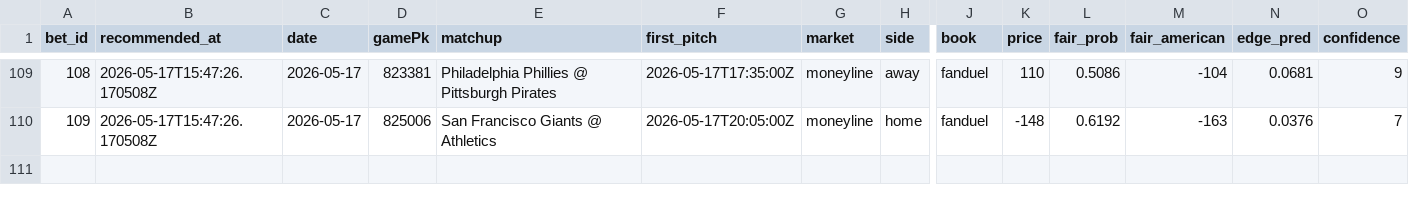
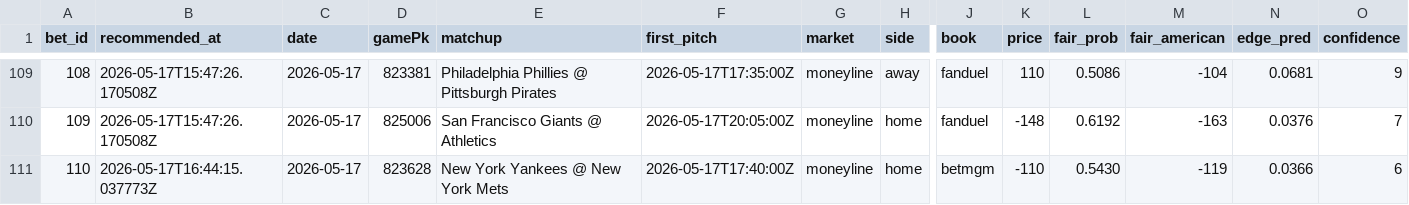
Before and after one commit to Scottguts/mlb-sharp, a CSV file: mlb_data/bet_log.csv, drawn as a sheet; only a part is shown, gaps mark what is left out; rows hold the shown columns only; the diff names each change by its address in the sheet, - before the commit and + after, or states it on an @@ line.

```diff
--- a/mlb_data/bet_log.csv
+++ b/mlb_data/bet_log.csv
+row 111: 110 | 2026-05-17T16:44:15.037773Z | 2026-05-17 | 823628 | New York Yankees @ New York Mets | 2026-05-17T17:40:00Z | moneyline | home | betmgm | -110 | 0.5430 | -119 | 0.0366 | 6
```
Also changed, not shown: 21 other files.
